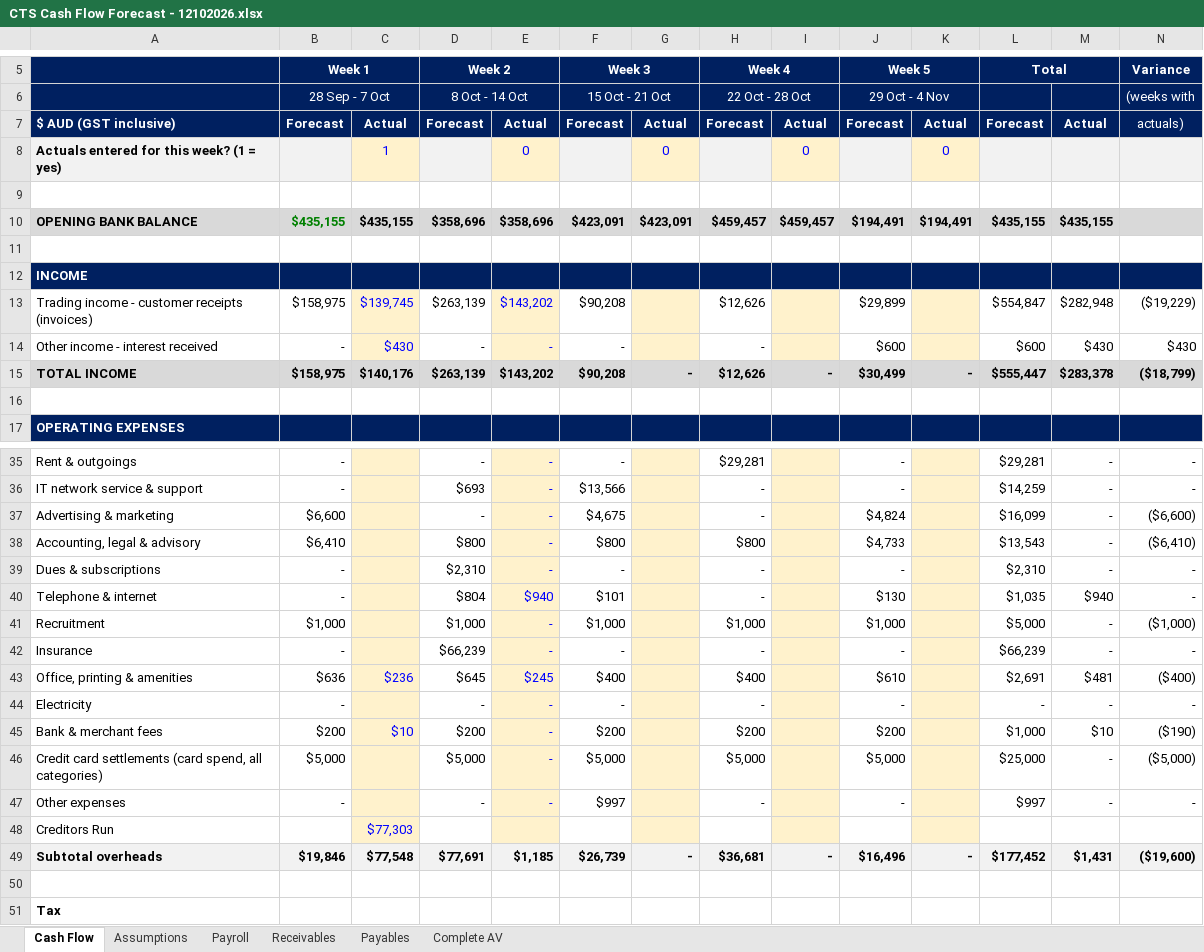
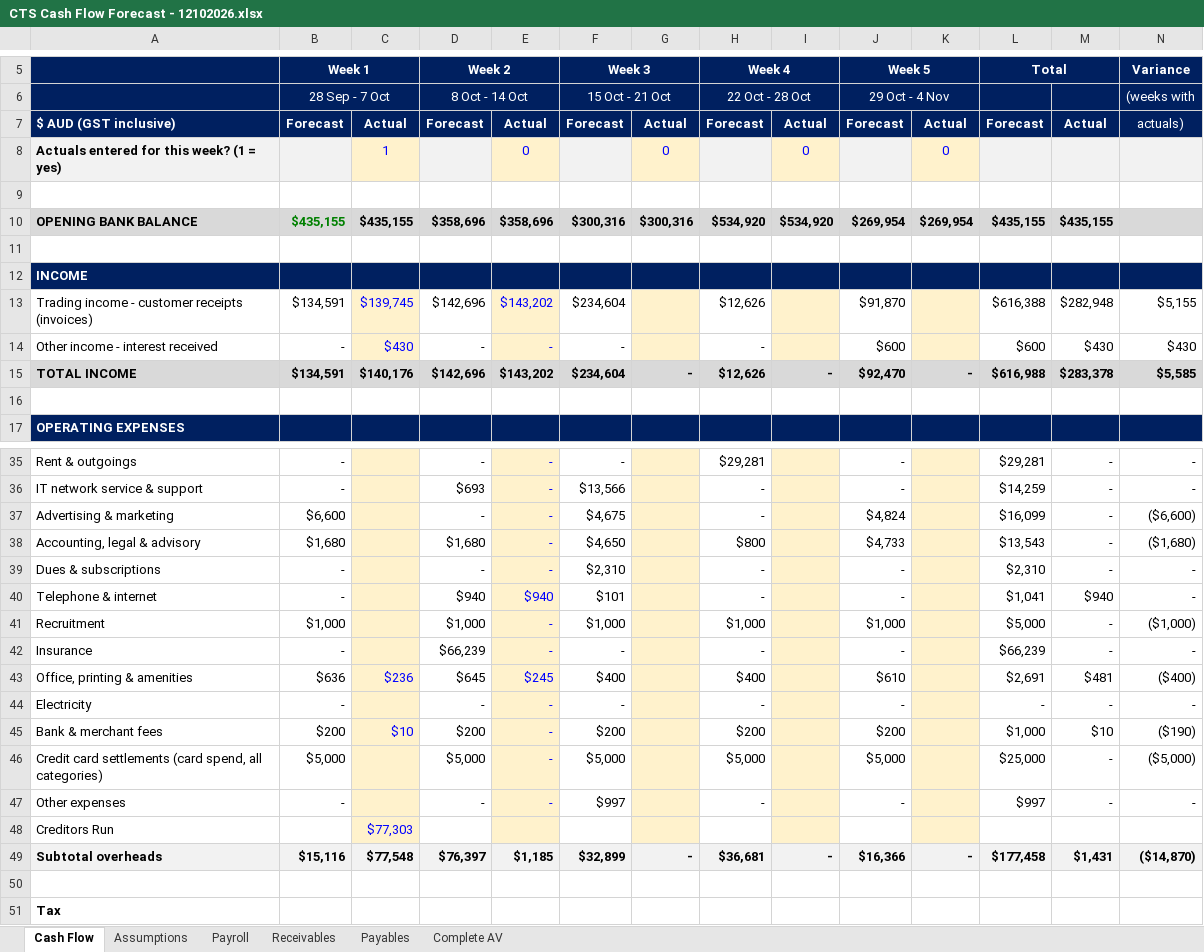
Before and after one commit to WesleyNelson-O33/Claude, an Excel workbook: cashflow/CTS Cash Flow Forecast - 12102026.xlsx, sheet Cash Flow, drawn as a sheet; only a part is shown, gaps mark what is left out; values as stored, in another font and other column widths than the file's, no borders; the diff covers the shown part only; the diff names each change by its address in the sheet, - before the commit and + after, or states it on an @@ line.

```diff
--- a/cashflow/CTS Cash Flow Forecast - 12102026.xlsx (sheet Cash Flow)
+++ b/cashflow/CTS Cash Flow Forecast - 12102026.xlsx (sheet Cash Flow)
-F10 (Week 3): $423,091
+F10 (Week 3): $300,316
-G10: $423,091
+G10: $300,316
-H10 (Week 4): $459,457
+H10 (Week 4): $534,920
-I10: $459,457
+I10: $534,920
-J10 (Week 5): $194,491
+J10 (Week 5): $269,954
-K10: $194,491
+K10: $269,954
-B13 (Week 1): $158,975
+B13 (Week 1): $134,591
-D13 (Week 2): $263,139
+D13 (Week 2): $142,696
-F13 (Week 3): $90,208
+F13 (Week 3): $234,604
-J13 (Week 5): $29,899
+J13 (Week 5): $91,870
-L13 (Total): $554,847
+L13 (Total): $616,388
-N13 (Variance): ($19,229)
+N13 (Variance): $5,155
-B15 (Week 1): $158,975
+B15 (Week 1): $134,591
-D15 (Week 2): $263,139
+D15 (Week 2): $142,696
-F15 (Week 3): $90,208
+F15 (Week 3): $234,604
-J15 (Week 5): $30,499
+J15 (Week 5): $92,470
-L15 (Total): $555,447
+L15 (Total): $616,988
-N15 (Variance): ($18,799)
+N15 (Variance): $5,585
-B38 (Week 1): $6,410
+B38 (Week 1): $1,680
-D38 (Week 2): $800
+D38 (Week 2): $1,680
-F38 (Week 3): $800
+F38 (Week 3): $4,650
-N38 (Variance): ($6,410)
+N38 (Variance): ($1,680)
-D39 (Week 2): $2,310
+D39 (Week 2): -
-F39 (Week 3): -
+F39 (Week 3): $2,310
-D40 (Week 2): $804
+D40 (Week 2): $940
-J40 (Week 5): $130
+J40 (Week 5): -
-L40 (Total): $1,035
+L40 (Total): $1,041
-B49 (Week 1): $19,846
+B49 (Week 1): $15,116
-D49 (Week 2): $77,691
+D49 (Week 2): $76,397
-F49 (Week 3): $26,739
+F49 (Week 3): $32,899
-J49 (Week 5): $16,496
+J49 (Week 5): $16,366
-L49 (Total): $177,452
+L49 (Total): $177,458
-N49 (Variance): ($19,600)
+N49 (Variance): ($14,870)
```
Also changed, not shown: 32 edited cells elsewhere in this sheet, sheet Receivables, sheet Payables, formulas that keep their value, 1 other file.
